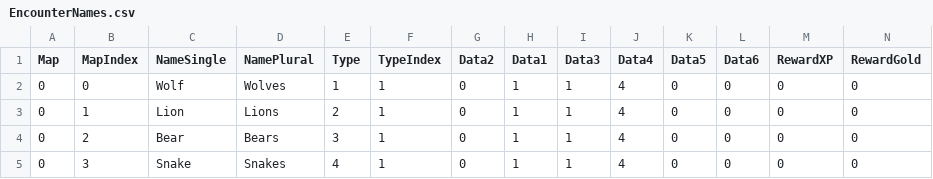
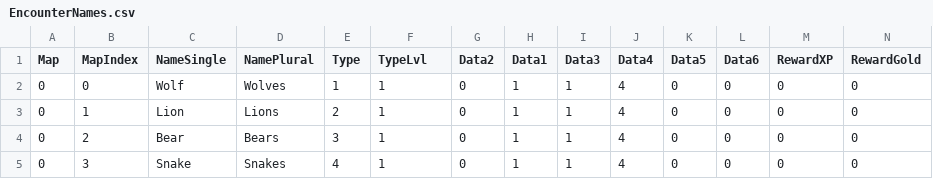
Before and after one commit to ZaneDubya/YserbiusData, a CSV file: Data/EncounterNames.csv, drawn as a sheet; only a part is shown.

Commit message:
TypeIndex -> TypeLvl

```diff
--- a/Data/EncounterNames.csv
+++ b/Data/EncounterNames.csv
@@ -1,2 +1,2 @@
-Map,MapIndex,NameSingle,NamePlural,Type,TypeIndex,Data2,Data1,Data3,Data4,Data5,Data6,RewardXP,RewardGold
+Map,MapIndex,NameSingle,NamePlural,Type,TypeLvl,Data2,Data1,Data3,Data4,Data5,Data6,RewardXP,RewardGold
 0,0,Wolf,Wolves,1,1,0,1,1,4,0,0,0,0
```
